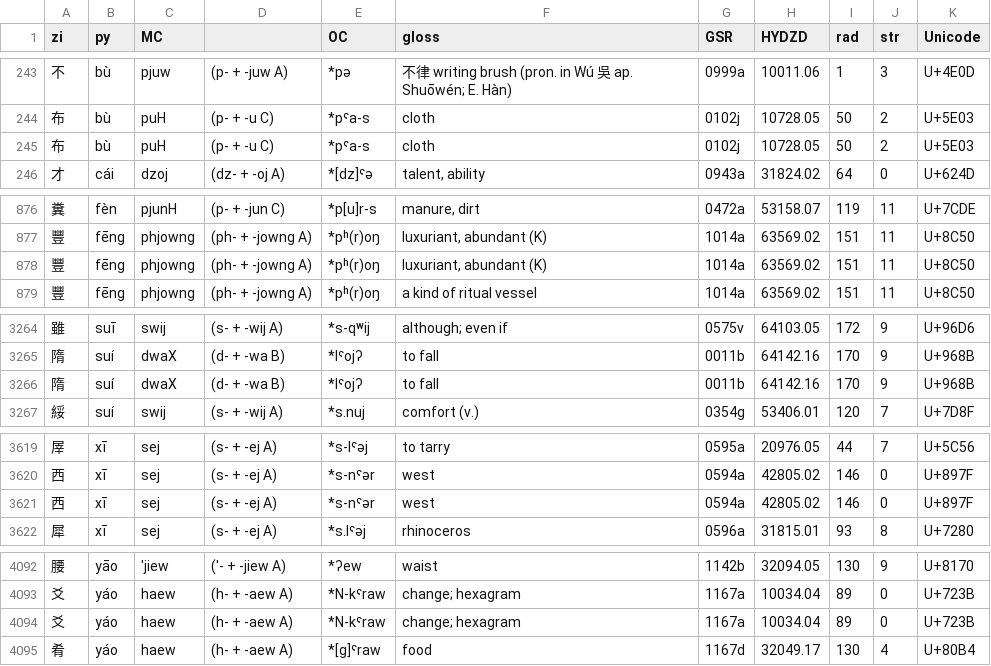
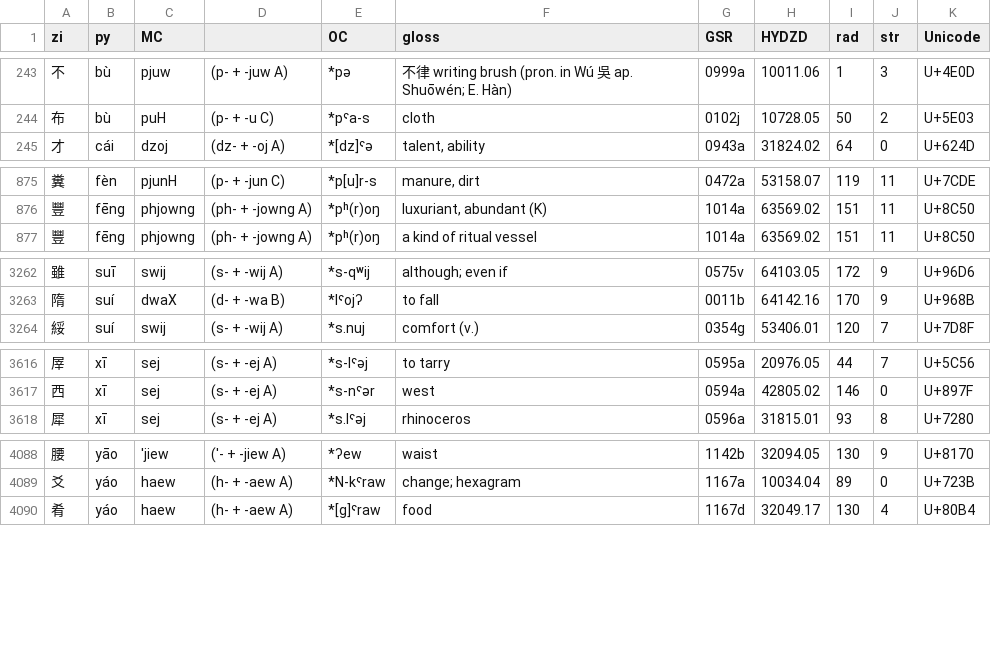
Before and after one commit to yawnoc/baxter-sagart-old-chinese, a TSV file: BaxterSagartOC2015-10-13.tsv, drawn as a sheet; only a part is shown, gaps mark what is left out; the diff covers the shown part only; the diff names each change by its address in the sheet, - before the commit and + after, or states it on an @@ line.

Commit message:
Fix duplicated rows

```diff
--- a/BaxterSagartOC2015-10-13.tsv
+++ b/BaxterSagartOC2015-10-13.tsv
-row 245: 布 | bù | puH | (p- + -u C) | *pˤa-s | cloth | 0102j | 10728.05 | 50 | 2 | U+5E03
-row 878: 豐 | fēng | phjowng | (ph- + -jowng A) | *pʰ(r)oŋ | luxuriant, abundant (K) | 1014a | 63569.02 | 151 | 11 | U+8C50
-row 3266: 隋 | suí | dwaX | (d- + -wa B) | *lˤojʔ | to fall | 0011b | 64142.16 | 170 | 9 | U+968B
-row 3621: 西 | xī | sej | (s- + -ej A) | *s-nˤər | west | 0594a | 42805.02 | 146 | 0 | U+897F
-row 4094: 爻 | yáo | haew | (h- + -aew A) | *N-kˤraw | change; hexagram | 1167a | 10034.04 | 89 | 0 | U+723B
```
Also changed, not shown: 3 removed rows elsewhere in this file.
